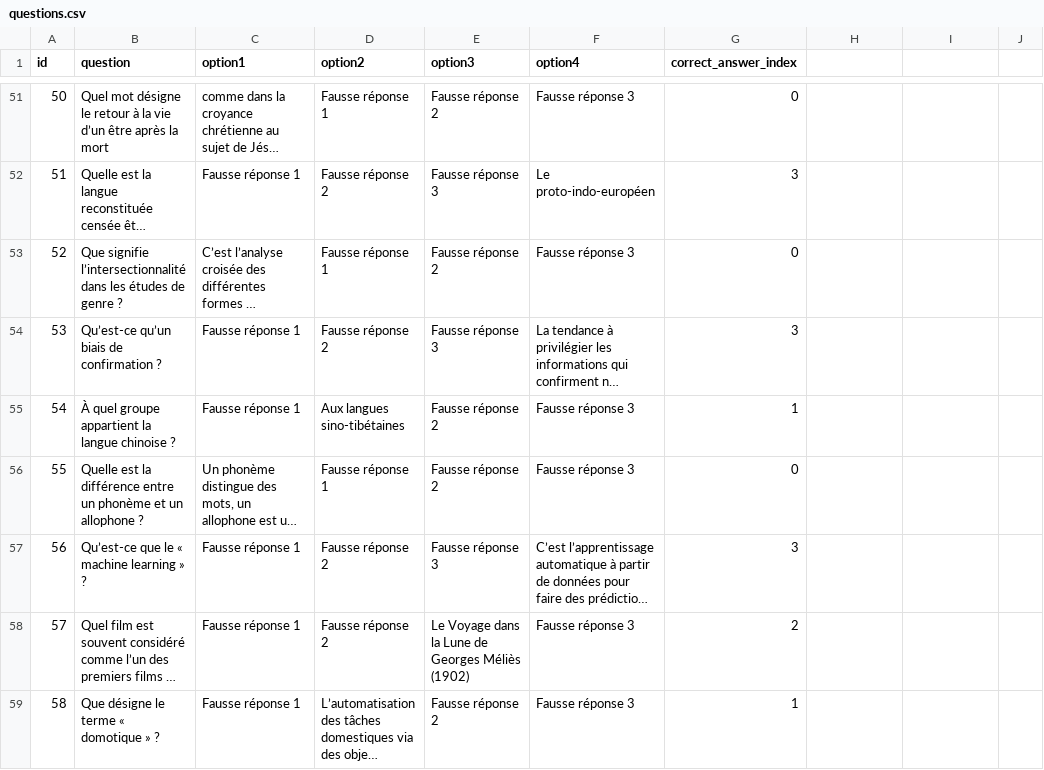
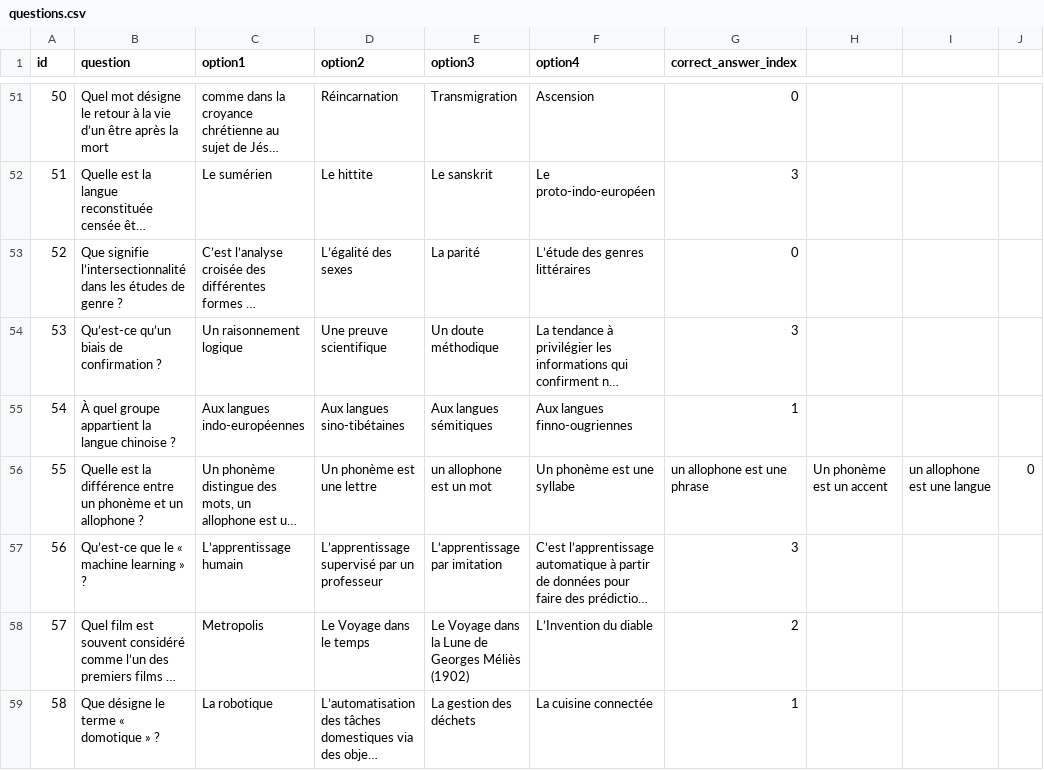
Before and after one commit to anaxo-io/quiz-app, a CSV file: static/questions.csv, drawn as a sheet; only a part is shown, gaps mark what is left out; long unchanged cells end in …; the diff covers the shown part only; the diff names each change by its address in the sheet, - before the commit and + after, or states it on an @@ line.

```diff
--- a/static/questions.csv
+++ b/static/questions.csv
-D51 (option2): Fausse réponse 1
+D51 (option2): Réincarnation
-E51 (option3): Fausse réponse 2
+E51 (option3): Transmigration
-F51 (option4): Fausse réponse 3
+F51 (option4): Ascension
-C52 (option1): Fausse réponse 1
+C52 (option1): Le sumérien
-D52 (option2): Fausse réponse 2
+D52 (option2): Le hittite
-E52 (option3): Fausse réponse 3
+E52 (option3): Le sanskrit
-D53 (option2): Fausse réponse 1
+D53 (option2): L’égalité des sexes
-E53 (option3): Fausse réponse 2
+E53 (option3): La parité
-F53 (option4): Fausse réponse 3
+F53 (option4): L’étude des genres littéraires
-C54 (option1): Fausse réponse 1
+C54 (option1): Un raisonnement logique
-D54 (option2): Fausse réponse 2
+D54 (option2): Une preuve scientifique
-E54 (option3): Fausse réponse 3
+E54 (option3): Un doute méthodique
-C55 (option1): Fausse réponse 1
+C55 (option1): Aux langues indo-européennes
-E55 (option3): Fausse réponse 2
+E55 (option3): Aux langues sémitiques
-F55 (option4): Fausse réponse 3
+F55 (option4): Aux langues finno-ougriennes
-D56 (option2): Fausse réponse 1
+D56 (option2): Un phonème est une lettre
-E56 (option3): Fausse réponse 2
+E56 (option3): un allophone est un mot
-F56 (option4): Fausse réponse 3
+F56 (option4): Un phonème est une syllabe
-G56 (correct_answer_index): 0
+G56 (correct_answer_index): un allophone est une phrase
-H56: (empty)
+H56: Un phonème est un accent
-I56: (empty)
+I56: un allophone est une langue
-J56: (empty)
+J56: 0
-C57 (option1): Fausse réponse 1
+C57 (option1): L’apprentissage humain
-D57 (option2): Fausse réponse 2
+D57 (option2): L’apprentissage supervisé par un professeur
-E57 (option3): Fausse réponse 3
+E57 (option3): L’apprentissage par imitation
-C58 (option1): Fausse réponse 1
+C58 (option1): Metropolis
-D58 (option2): Fausse réponse 2
+D58 (option2): Le Voyage dans le temps
-F58 (option4): Fausse réponse 3
+F58 (option4): L’Invention du diable
-C59 (option1): Fausse réponse 1
+C59 (option1): La robotique
-E59 (option3): Fausse réponse 2
+E59 (option3): La gestion des déchets
-F59 (option4): Fausse réponse 3
+F59 (option4): La cuisine connectée
```
Also changed, not shown: 157 edited cells elsewhere in this file.
